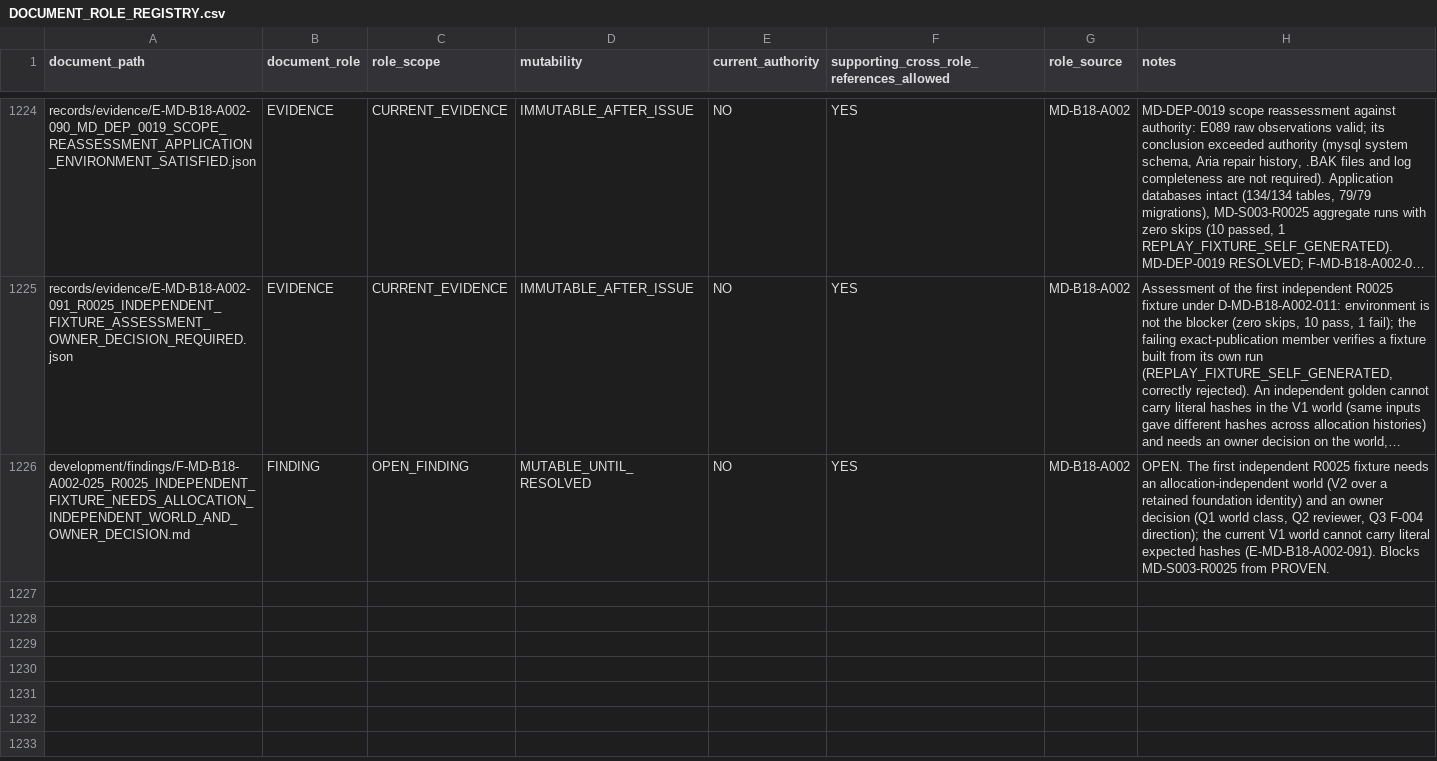
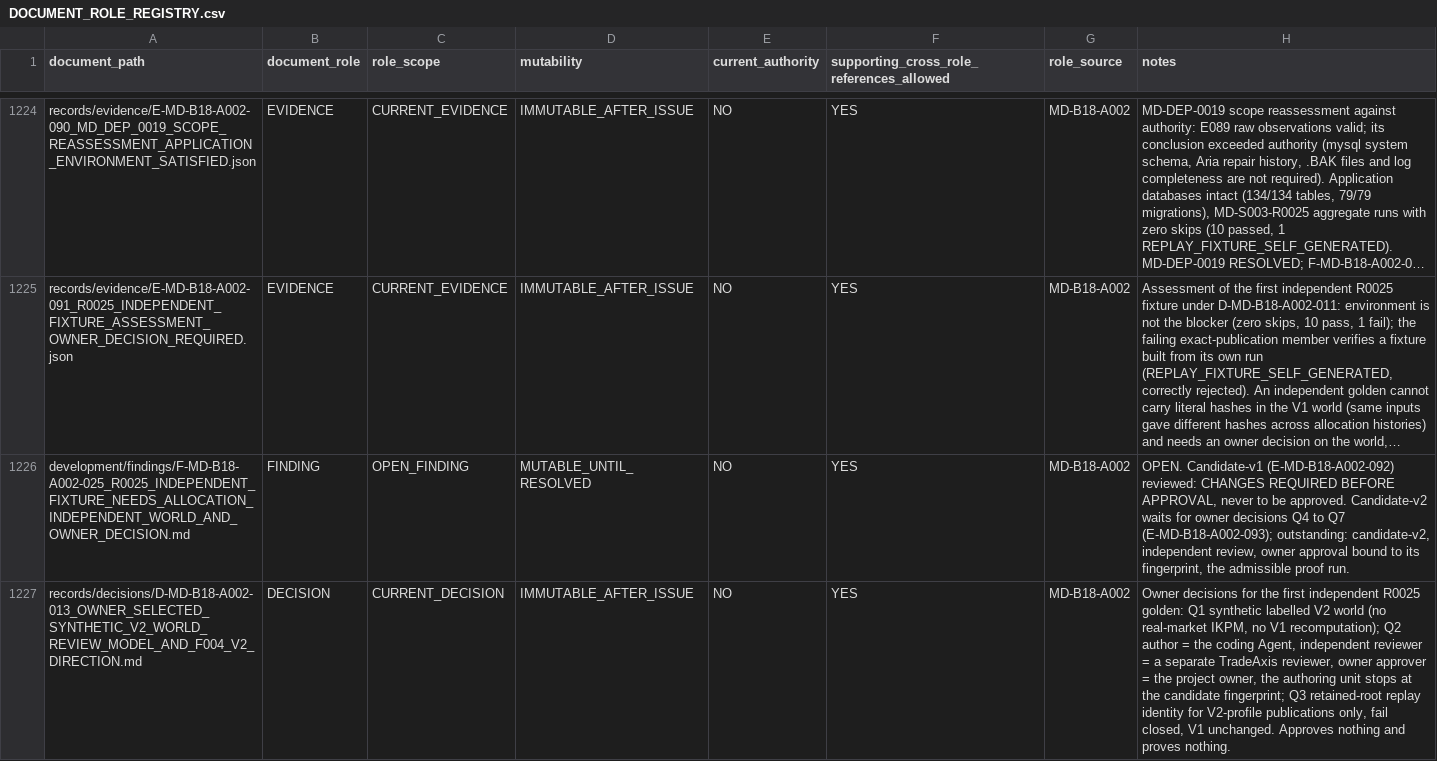
Before and after one commit to franscelstain/tradeaxis-api, a CSV file: docs/market_data/authority/governance/DOCUMENT_ROLE_REGISTRY.csv, drawn as a sheet; only a part is shown, gaps mark what is left out; long unchanged cells end in …; the diff covers the shown part only; the diff names each change by its address in the sheet, - before the commit and + after, or states it on an @@ line.

```diff
--- a/docs/market_data/authority/governance/DOCUMENT_ROLE_REGISTRY.csv
+++ b/docs/market_data/authority/governance/DOCUMENT_ROLE_REGISTRY.csv
-H1226 (notes): OPEN. The first independent R0025 fixture needs an allocation-independent world (V2 over a retained foundation identity) and an owner decision (Q1 world class, Q2 reviewer, Q3 F-004 direction); the current V1 world cannot carry literal expected hashes (E-MD-B18-A002-091). Blocks MD-S003-R0025 from PROVEN.
+H1226 (notes): OPEN. Candidate-v1 (E-MD-B18-A002-092) reviewed: CHANGES REQUIRED BEFORE APPROVAL, never to be approved. Candidate-v2 waits for owner decisions Q4 to Q7 (E-MD-B18-A002-093); outstanding: candidate-v2, independent review, owner approval bound to its fingerprint, the admissible proof run.
+row 1227: records/decisions/D-MD-B18-A002-013_OWNER_SELECTED_SYNTHETIC_V2_WORLD_REVIEW_MODEL_AND_F004_V2_DIRECTION.md | DECISION | CURRENT_DECISION | IMMUTABLE_AFTER_ISSUE | NO | YES | MD-B18-A002 | Owner decisions for the first independent R0025 golden: Q1 synthetic labelled V2 world (no real-market IKPM, no V1 recomputation); Q2 author = the coding Agent, independent reviewer = a separate TradeAxis reviewer, owner approver = the project owner, the authoring unit stops at the candidate fingerprint; Q3 retained-root replay identity for V2-profile publications only, fail closed, V1 unchanged. Approves nothing and proves nothing.
```
Also changed, not shown: 6 added rows elsewhere in this file, docs/market_data/authority/governance/CURRENT_VERIFICATION_REGISTRY.csv, docs/market_data/authority/governance/DOCUMENT_ID_REGISTRY.csv, 35 other files.
